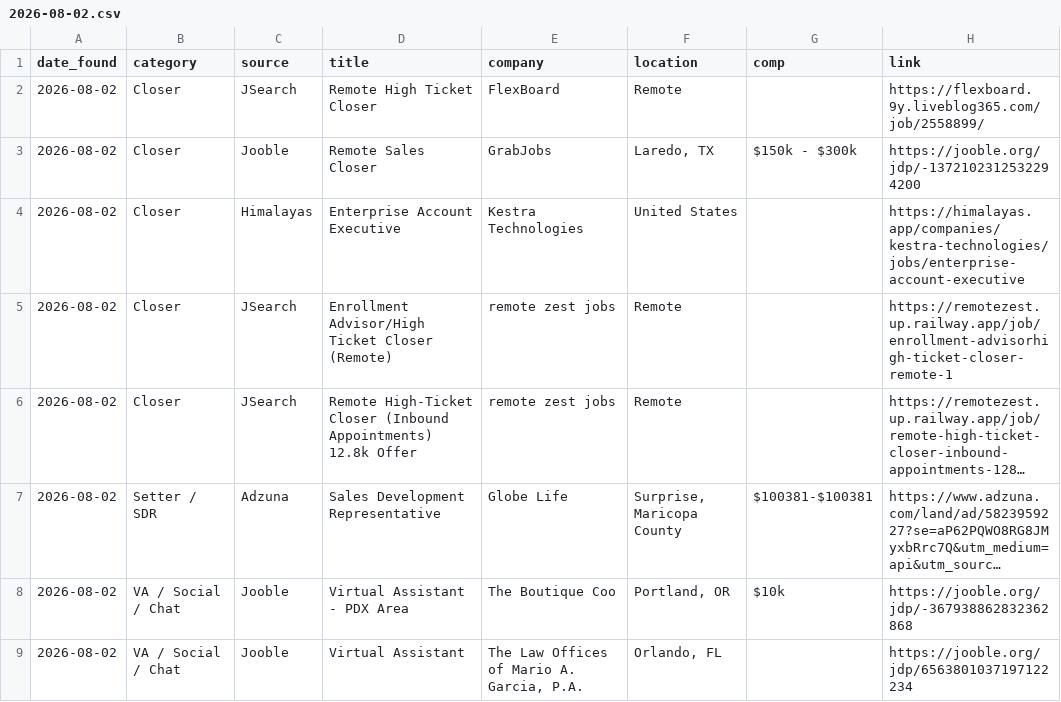
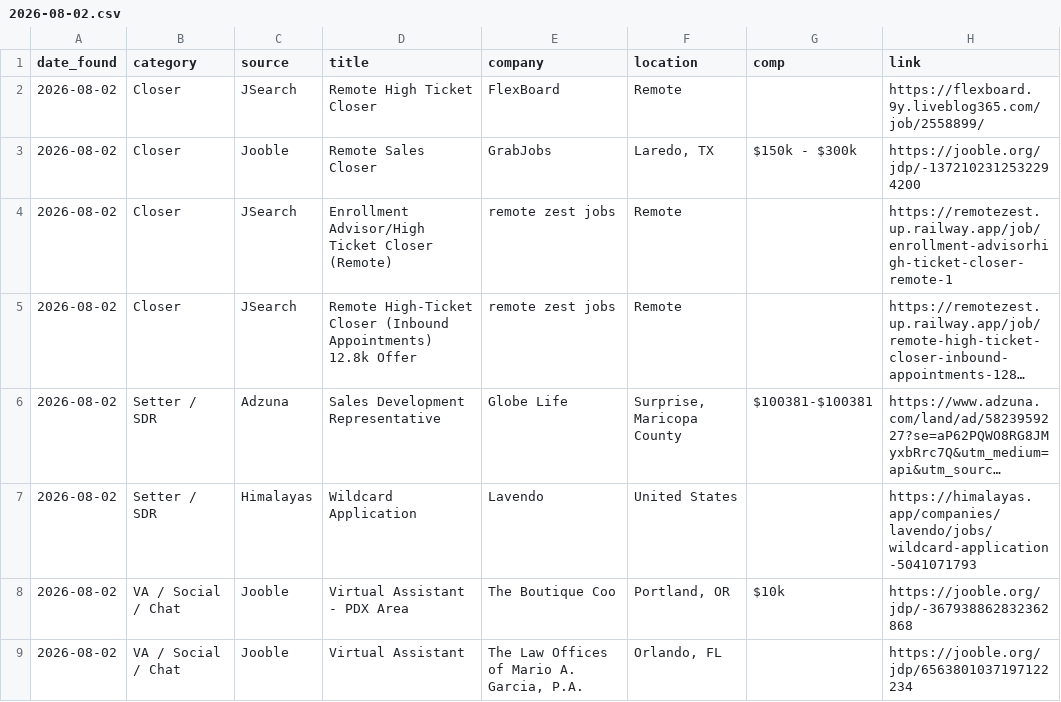
Before and after one commit to annaaimodel/better-prompt-ai-main, a CSV file: jobs/daily/2026-08-02.csv, drawn as a sheet; long unchanged cells end in …; removed rows and columns are numbered as before the commit, all else as after; the diff names each change by its address in the sheet, - before the commit and + after, or states it on an @@ line.

```diff
--- a/jobs/daily/2026-08-02.csv
+++ b/jobs/daily/2026-08-02.csv
-row 4: 2026-08-02 | Closer | Himalayas | Enterprise Account Executive | Kestra Technologies | United States |  | https://himalayas.app/companies/kestra-technologies/jobs/enterprise-account-executive
+row 7: 2026-08-02 | Setter / SDR | Himalayas | Wildcard Application | Lavendo | United States |  | https://himalayas.app/companies/lavendo/jobs/wildcard-application-5041071793
```
Also changed, not shown: jobs/history.csv, 4 other files.
